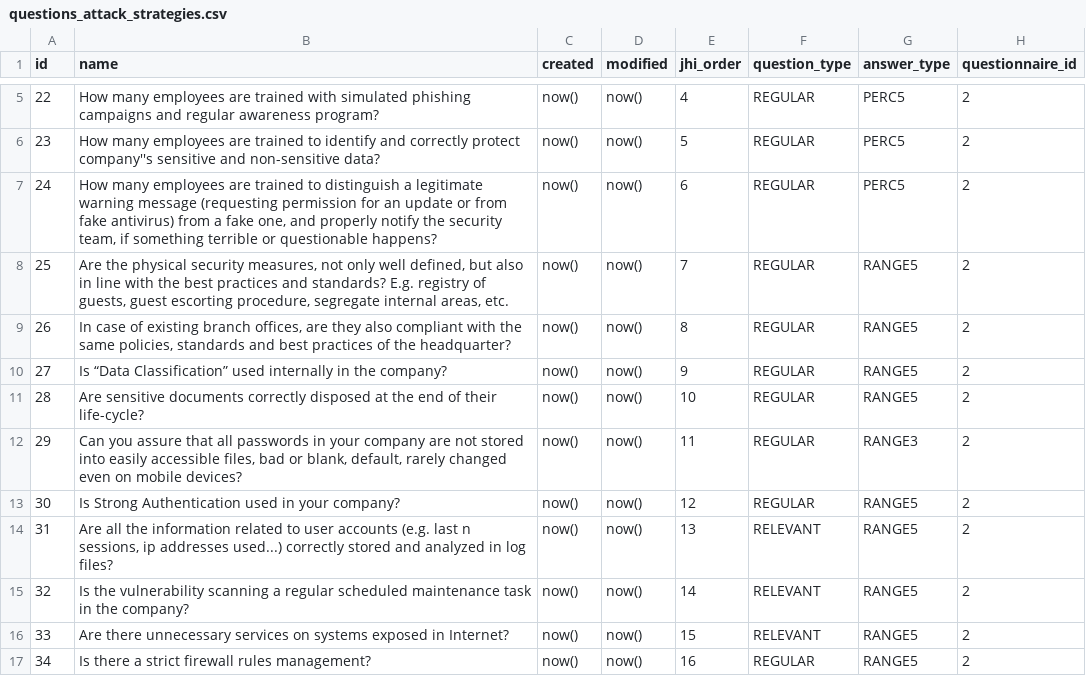
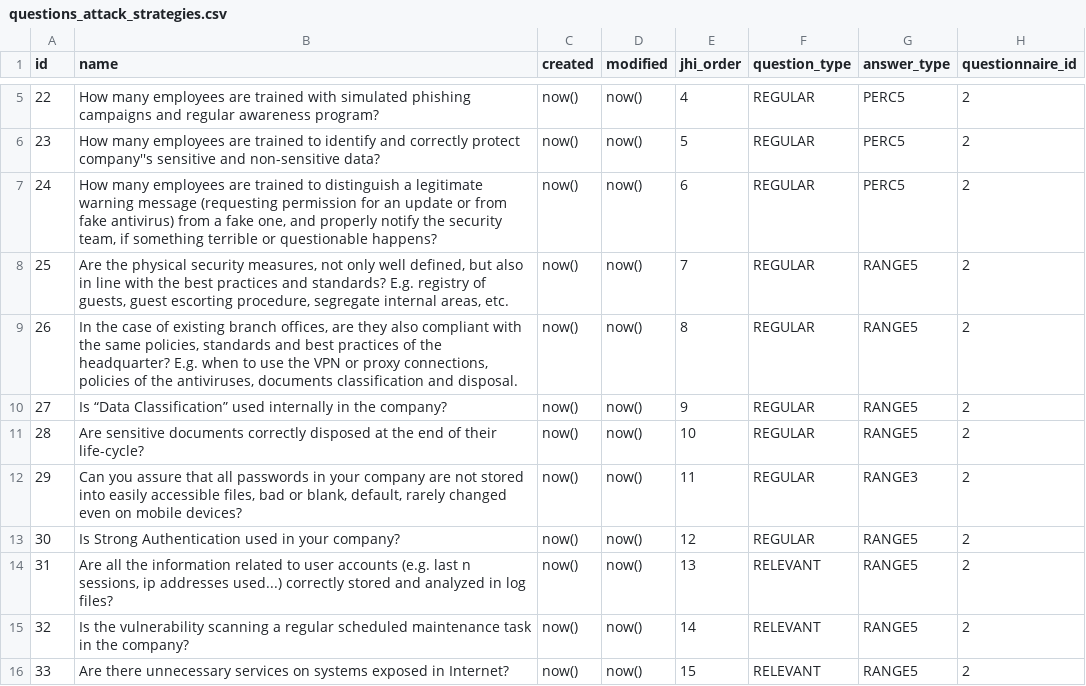
Before and after one commit to rating-eu/rating_v1, a CSV file: src/main/resources/config/liquibase/questions_attack_strategies.csv, drawn as a sheet; only a part is shown, gaps mark what is left out; the shorter side is filled out with more unchanged rows.

Commit message:
+#125 ID 26 v2

```diff
--- a/src/main/resources/config/liquibase/questions_attack_strategies.csv
+++ b/src/main/resources/config/liquibase/questions_attack_strategies.csv
@@ -8,3 +8,3 @@ id;name;created;modified;jhi_order;question_type;answer_type;questionnaire_id
 25;Are the physical security measures, not only well defined, but also in line with the best practices and standards? E.g. registry of guests, guest escorting procedure, segregate internal areas, etc.;now();now();7;REGULAR;RANGE5;2
-26;In case of existing branch offices, are they also compliant with the same policies, standards and best practices of the headquarter?;now();now();8;REGULAR;RANGE5;2
+26;In the case of existing branch offices, are they also compliant with the same policies, standards and best practices of the headquarter? E.g. when to use the VPN or proxy connections, policies of the antiviruses, documents classification and disposal.;now();now();8;REGULAR;RANGE5;2
 27;Is “Data Classification” used internally in the company?;now();now();9;REGULAR;RANGE5;2
```
